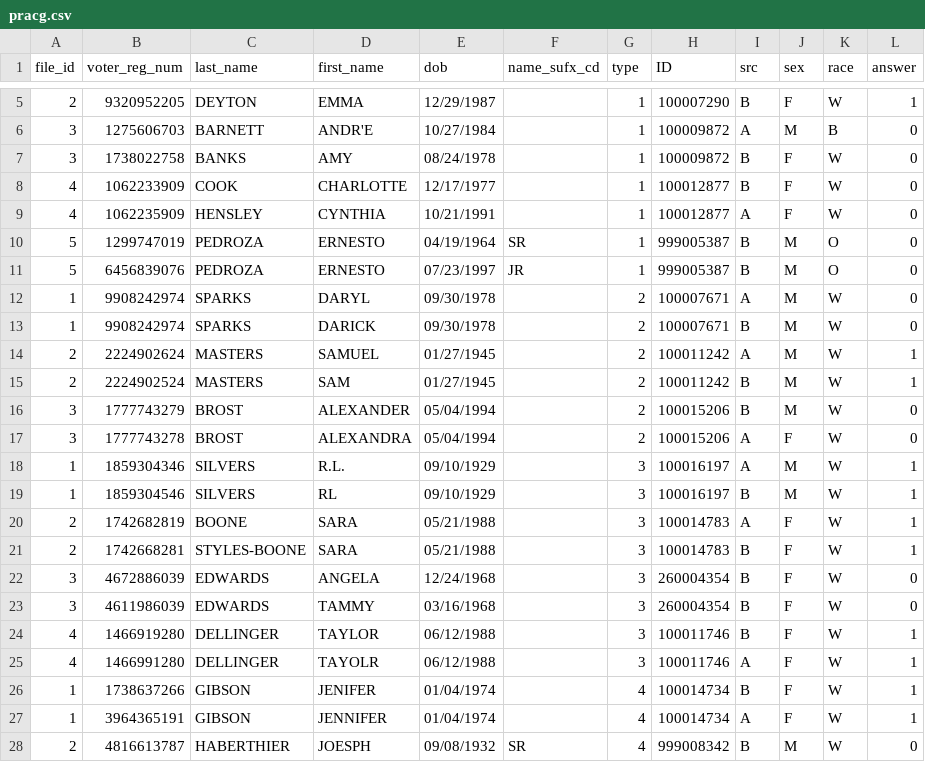
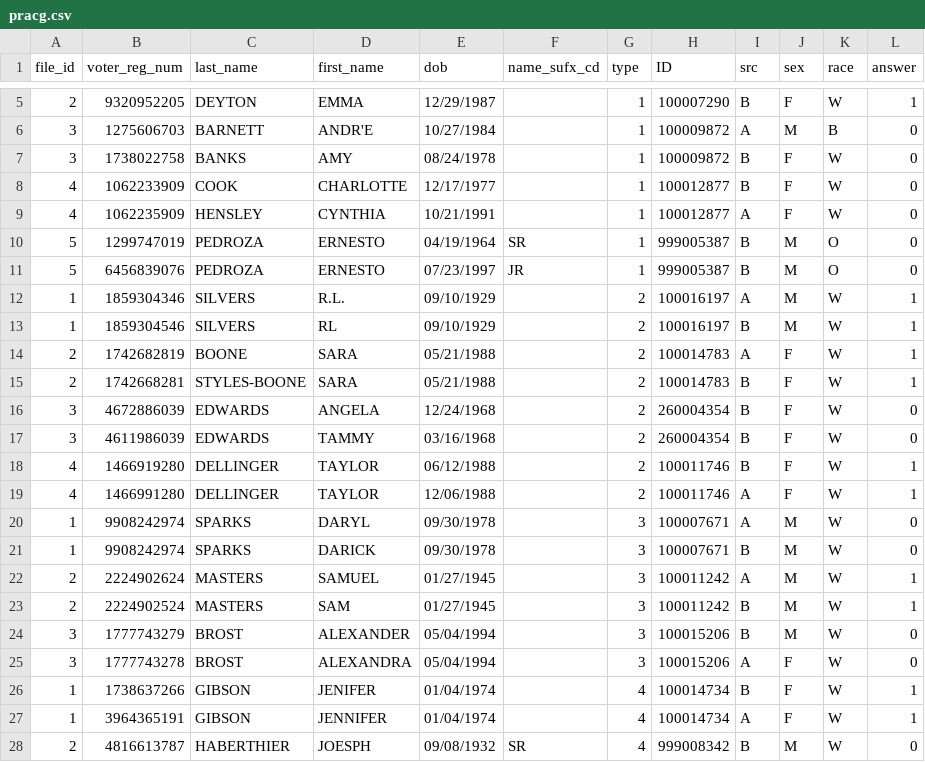
Before and after one commit to hwangtamu/userstudy, a CSV file: pipeline_practice/data_input/pracg.csv, drawn as a sheet; only a part is shown, gaps mark what is left out.

```diff
--- a/pipeline_practice/data_input/pracg.csv
+++ b/pipeline_practice/data_input/pracg.csv
@@ -11,16 +11,16 @@ file_id,voter_reg_num,last_name,first_name,dob,name_sufx_cd,type,ID,src,sex,race
 5 ,6456839076 ,PEDROZA ,ERNESTO ,07/23/1997 ,JR ,1 ,999005387 ,B ,M ,O ,0
-1 ,9908242974 ,SPARKS ,DARYL ,09/30/1978 ,  ,2 ,100007671 ,A ,M ,W ,0
-1 ,9908242974 ,SPARKS ,DARICK ,09/30/1978 ,  ,2 ,100007671 ,B ,M ,W ,0
-2 ,2224902624 ,MASTERS ,SAMUEL ,01/27/1945 ,  ,2 ,100011242 ,A ,M ,W ,1
-2 ,2224902524 ,MASTERS ,SAM ,01/27/1945 ,  ,2 ,100011242 ,B ,M ,W ,1
-3 ,1777743279 ,BROST ,ALEXANDER ,05/04/1994 ,  ,2 ,100015206 ,B ,M ,W ,0
-3 ,1777743278 ,BROST ,ALEXANDRA ,05/04/1994 ,  ,2 ,100015206 ,A ,F ,W ,0
-1 ,1859304346 ,SILVERS ,R.L. ,09/10/1929 ,  ,3 ,100016197 ,A ,M ,W ,1
-1 ,1859304546 ,SILVERS ,RL ,09/10/1929 ,  ,3 ,100016197 ,B ,M ,W ,1
-2 ,1742682819 ,BOONE ,SARA ,05/21/1988 ,  ,3 ,100014783 ,A ,F ,W ,1
-2 ,1742668281 ,STYLES-BOONE ,SARA ,05/21/1988 ,  ,3 ,100014783 ,B ,F ,W ,1
-3 ,4672886039 ,EDWARDS ,ANGELA ,12/24/1968 ,  ,3 ,260004354 ,B ,F ,W ,0
-3 ,4611986039 ,EDWARDS ,TAMMY ,03/16/1968 ,  ,3 ,260004354 ,B ,F ,W ,0
-4 ,1466919280 ,DELLINGER ,TAYLOR ,06/12/1988 ,  ,3 ,100011746 ,B ,F ,W ,1
-4 ,1466991280 ,DELLINGER ,TAYOLR ,06/12/1988 ,  ,3 ,100011746 ,A ,F ,W ,1
+1 ,1859304346 ,SILVERS ,R.L. ,09/10/1929 ,  ,2 ,100016197 ,A ,M ,W ,1
+1 ,1859304546 ,SILVERS ,RL ,09/10/1929 ,  ,2 ,100016197 ,B ,M ,W ,1
+2 ,1742682819 ,BOONE ,SARA ,05/21/1988 ,  ,2 ,100014783 ,A ,F ,W ,1
+2 ,1742668281 ,STYLES-BOONE ,SARA ,05/21/1988 ,  ,2 ,100014783 ,B ,F ,W ,1
+3 ,4672886039 ,EDWARDS ,ANGELA ,12/24/1968 ,  ,2 ,260004354 ,B ,F ,W ,0
+3 ,4611986039 ,EDWARDS ,TAMMY ,03/16/1968 ,  ,2 ,260004354 ,B ,F ,W ,0
+4 ,1466919280 ,DELLINGER ,TAYLOR ,06/12/1988 ,  ,2 ,100011746 ,B ,F ,W ,1
+4 ,1466991280 ,DELLINGER ,TAYLOR ,12/06/1988 ,  ,2 ,100011746 ,A ,F ,W ,1
+1 ,9908242974 ,SPARKS ,DARYL ,09/30/1978 ,  ,3 ,100007671 ,A ,M ,W ,0
+1 ,9908242974 ,SPARKS ,DARICK ,09/30/1978 ,  ,3 ,100007671 ,B ,M ,W ,0
+2 ,2224902624 ,MASTERS ,SAMUEL ,01/27/1945 ,  ,3 ,100011242 ,A ,M ,W ,1
+2 ,2224902524 ,MASTERS ,SAM ,01/27/1945 ,  ,3 ,100011242 ,B ,M ,W ,1
+3 ,1777743279 ,BROST ,ALEXANDER ,05/04/1994 ,  ,3 ,100015206 ,B ,M ,W ,0
+3 ,1777743278 ,BROST ,ALEXANDRA ,05/04/1994 ,  ,3 ,100015206 ,A ,F ,W ,0
 1 ,1738637266 ,GIBSON ,JENIFER ,01/04/1974 ,  ,4 ,100014734 ,B ,F ,W ,1
```
Also changed, not shown: pipeline_practice/data_input/allg_id_ord.csv, pipeline_practice/data_intermediate/all_no_stars.csv, 19 other files.
